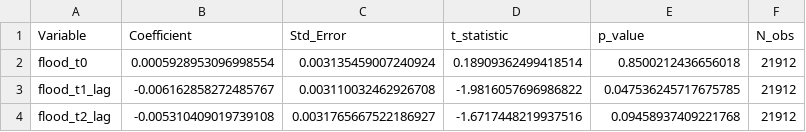
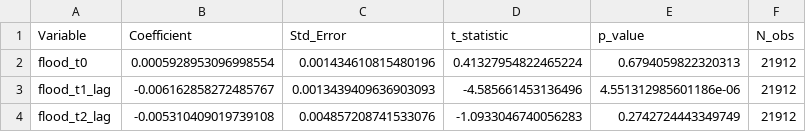
Before and after one commit to JaseelBadar/Climate-Migration-Bank-Fragility, a CSV file: 05_Outputs/Tables/04_H3_timing.csv, drawn as a sheet.

```diff
--- a/05_Outputs/Tables/04_H3_timing.csv
+++ b/05_Outputs/Tables/04_H3_timing.csv
@@ -1,4 +1,4 @@
 Variable,Coefficient,Std_Error,t_statistic,p_value,N_obs
-flood_t0,0.0005928953096998554,0.003135459007240924,0.18909362499418514,0.8500212436656018,21912
-flood_t1_lag,-0.006162858272485767,0.003110032462926708,-1.9816057696986822,0.047536245717675785,21912
-flood_t2_lag,-0.005310409019739108,0.0031765667522186927,-1.6717448219937516,0.09458937409221768,21912
+flood_t0,0.0005928953096998554,0.001434610815480196,0.41327954822465224,0.6794059822320313,21912
+flood_t1_lag,-0.006162858272485767,0.0013439409636903093,-4.585661453136496,4.551312985601186e-06,21912
+flood_t2_lag,-0.005310409019739108,0.004857208741533076,-1.0933046740056283,0.2742724443349749,21912
```
Also changed, not shown: 2 other files.
